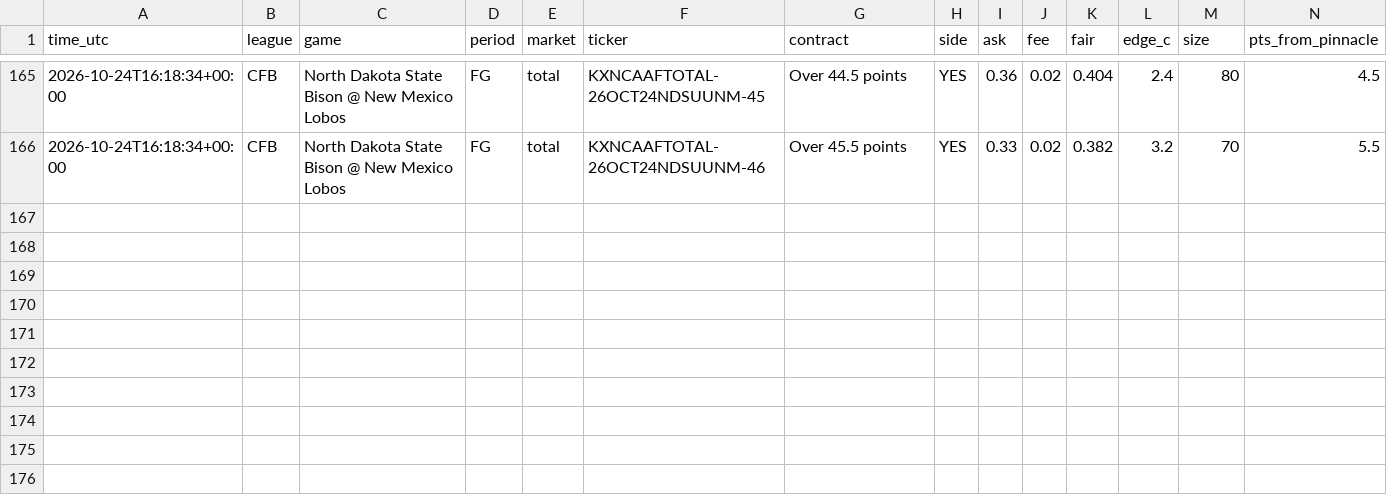
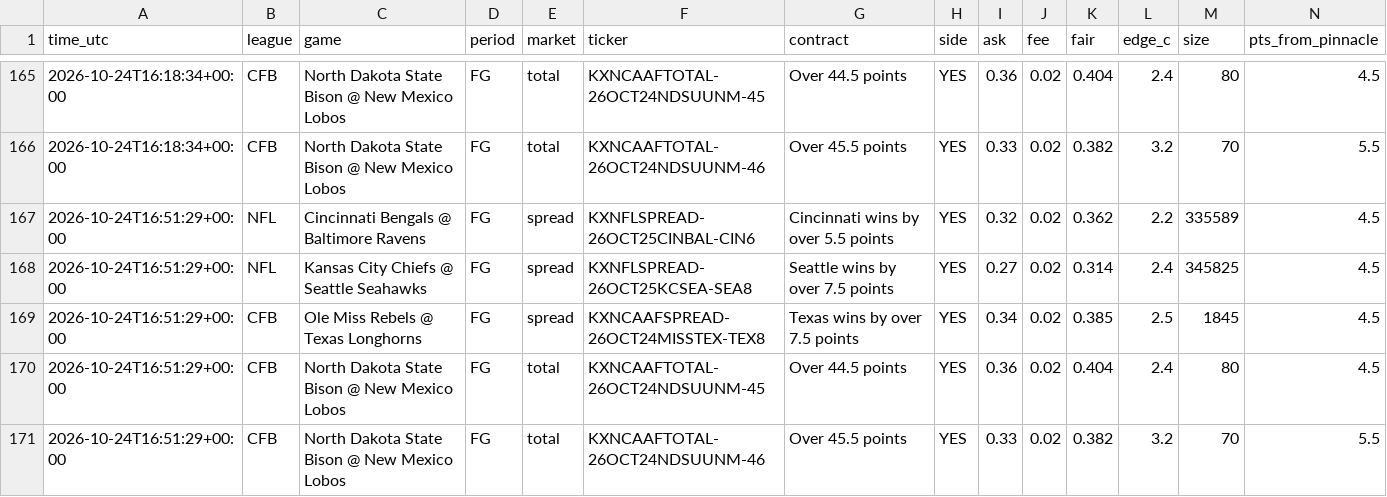
Before and after one commit to vishaluttam-spec/ev-stack-scanner, a CSV file: data/kalshi_signals.csv, drawn as a sheet; only a part is shown, gaps mark what is left out; rows hold the shown columns only; the diff names each change by its address in the sheet, - before the commit and + after, or states it on an @@ line.

```diff
--- a/data/kalshi_signals.csv
+++ b/data/kalshi_signals.csv
+row 167: 2026-10-24T16:51:29+00:00 | NFL | Cincinnati Bengals @ Baltimore Ravens | FG | spread | KXNFLSPREAD-26OCT25CINBAL-CIN6 | Cincinnati wins by over 5.5 points | YES | 0.32 | 0.02 | 0.362 | 2.2 | 335589 | 4.5
+row 168: 2026-10-24T16:51:29+00:00 | NFL | Kansas City Chiefs @ Seattle Seahawks | FG | spread | KXNFLSPREAD-26OCT25KCSEA-SEA8 | Seattle wins by over 7.5 points | YES | 0.27 | 0.02 | 0.314 | 2.4 | 345825 | 4.5
+row 169: 2026-10-24T16:51:29+00:00 | CFB | Ole Miss Rebels @ Texas Longhorns | FG | spread | KXNCAAFSPREAD-26OCT24MISSTEX-TEX8 | Texas wins by over 7.5 points | YES | 0.34 | 0.02 | 0.385 | 2.5 | 1845 | 4.5
+row 170: 2026-10-24T16:51:29+00:00 | CFB | North Dakota State Bison @ New Mexico Lobos | FG | total | KXNCAAFTOTAL-26OCT24NDSUUNM-45 | Over 44.5 points | YES | 0.36 | 0.02 | 0.404 | 2.4 | 80 | 4.5
+row 171: 2026-10-24T16:51:29+00:00 | CFB | North Dakota State Bison @ New Mexico Lobos | FG | total | KXNCAAFTOTAL-26OCT24NDSUUNM-46 | Over 45.5 points | YES | 0.33 | 0.02 | 0.382 | 3.2 | 70 | 5.5
```
Also changed, not shown: 4 other files.
